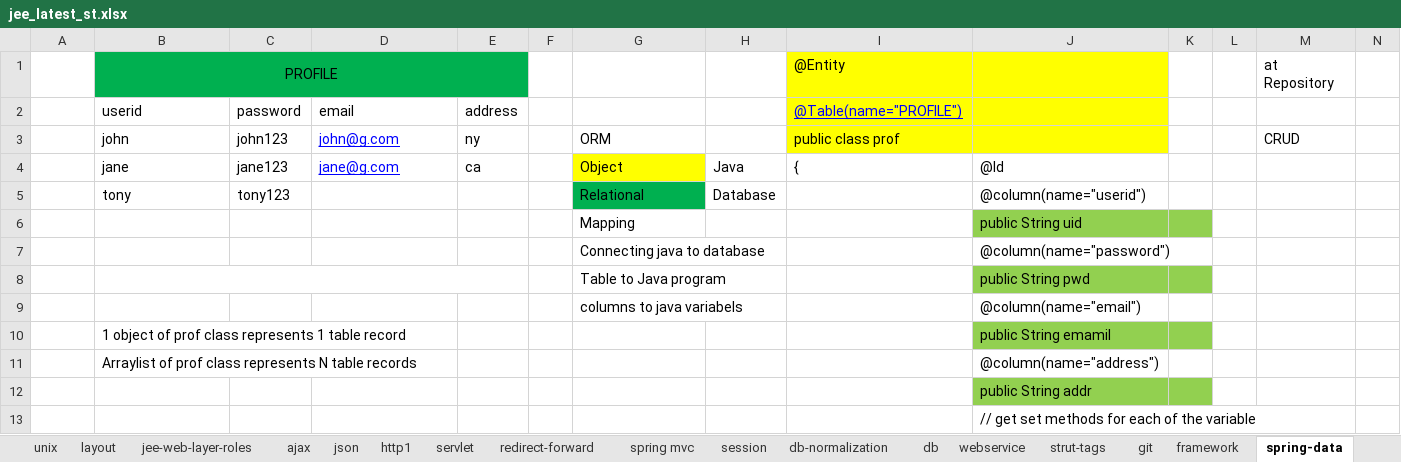
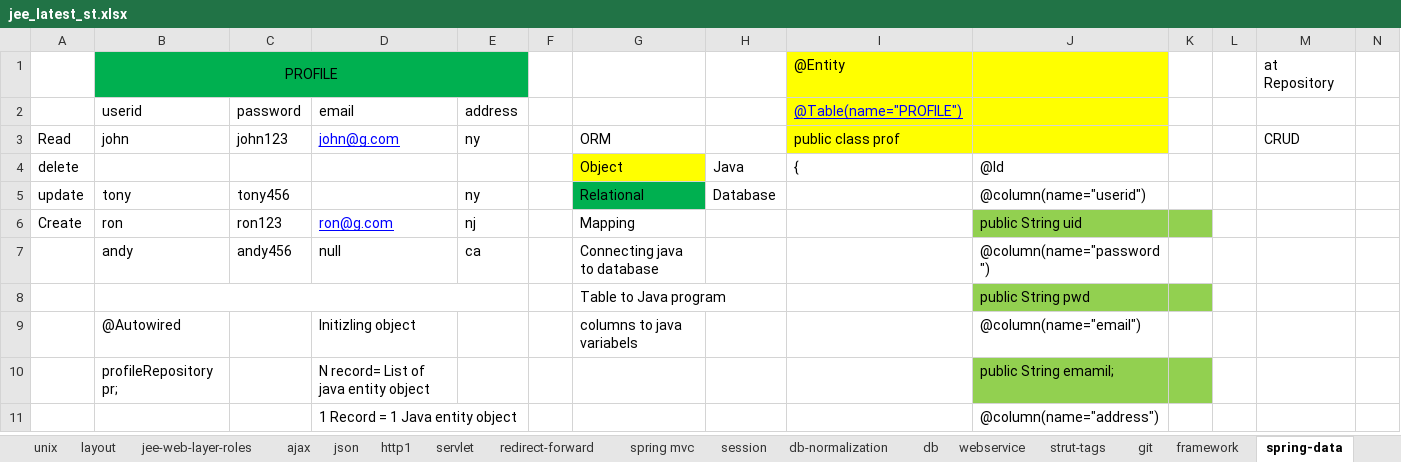
Before and after one commit to thinkcodegravity/jeemar, an Excel workbook: jee_latest_st.xlsx, sheet spring-data, drawn as a sheet; only a part is shown; values as stored, in another font and other column widths than the file's, no borders; removed rows and columns are numbered as before the commit, all else as after; rows hold the shown columns only; the diff covers the shown part only; the diff names each change by its address in the sheet, - before the commit and + after, or states it on an @@ line.

```diff
--- a/jee_latest_st.xlsx (sheet spring-data)
+++ b/jee_latest_st.xlsx (sheet spring-data)
-A3: (empty)
+A3: Read
-row 4:  | jane | jane123 | jane@g.com | ca |  | Object | Java | { | @Id
+row 4: delete |  |  |  |  |  | Object | Java | { | @Id
-A5: (empty)
+A5: update
-C5: tony123
+C5: tony456
-E5: (empty)
+E5: ny
-row 6:  |  |  |  |  |  | Mapping |  |  | public String uid
-row 7:  |  |  |  |  |  | Connecting java to database |  |  | @column(name="password")
+row 6: Create | ron | ron123 | ron@g.com | nj |  | Mapping |  |  | public String uid
+row 7:  | andy | andy456 | null | ca |  | Connecting java to database |  |  | @column(name="password")
-B9: (empty)
+B9: @Autowired
-D9: (empty)
+D9: Initizling object
-row 10:  | 1 object of prof class represents 1 table record |  |  |  |  |  |  |  | public String emamil
-row 11:  | Arraylist of prof class represents N table records |  |  |  |  |  |  |  | @column(name="address")
-row 12:  |  |  |  |  |  |  |  |  | public String addr
-row 13:  |  |  |  |  |  |  |  |  | // get set methods for each of the variable
+row 10:  | profileRepository pr; |  | N record= List of java entity object |  |  |  |  |  | public String emamil;
+row 11:  |  |  | 1 Record = 1 Java entity object |  |  |  |  |  | @column(name="address")
```
Also changed, not shown: 26 added rows, 9 removed rows and 1 moved row elsewhere in this sheet, sheet spring, sheet spring beans scope, 1 other file.
